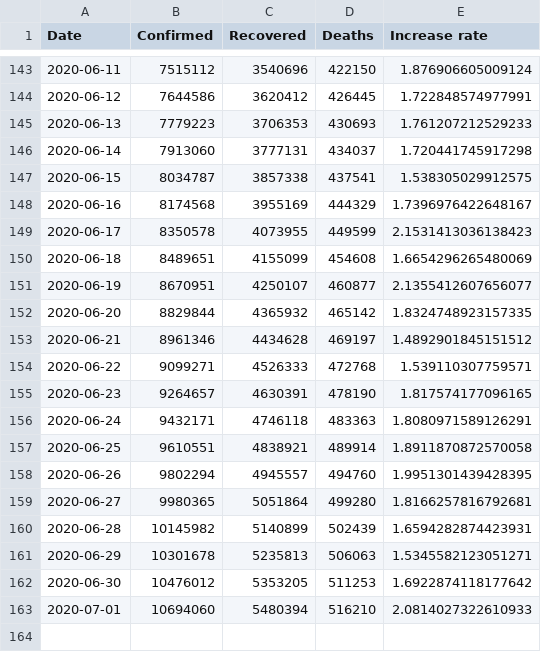
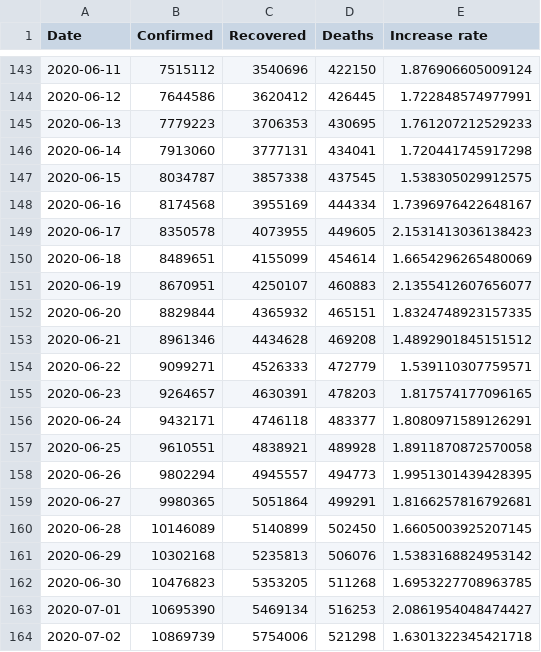
Before and after one commit to KastB/covid-19, a CSV file: data/worldwide-aggregated.csv, drawn as a sheet; only a part is shown, gaps mark what is left out.

```diff
--- a/data/worldwide-aggregated.csv
+++ b/data/worldwide-aggregated.csv
@@ -144,20 +144,21 @@ Date,Confirmed,Recovered,Deaths,Increase rate
 2020-06-12,7644586,3620412,426445,1.722848574977991
-2020-06-13,7779223,3706353,430693,1.761207212529233
-2020-06-14,7913060,3777131,434037,1.720441745917298
-2020-06-15,8034787,3857338,437541,1.538305029912575
-2020-06-16,8174568,3955169,444329,1.7396976422648167
-2020-06-17,8350578,4073955,449599,2.1531413036138423
-2020-06-18,8489651,4155099,454608,1.6654296265480069
-2020-06-19,8670951,4250107,460877,2.1355412607656077
-2020-06-20,8829844,4365932,465142,1.8324748923157335
-2020-06-21,8961346,4434628,469197,1.4892901845151512
-2020-06-22,9099271,4526333,472768,1.539110307759571
-2020-06-23,9264657,4630391,478190,1.817574177096165
-2020-06-24,9432171,4746118,483363,1.8080971589126291
-2020-06-25,9610551,4838921,489914,1.8911870872570058
-2020-06-26,9802294,4945557,494760,1.9951301439428395
-2020-06-27,9980365,5051864,499280,1.8166257816792681
-2020-06-28,10145982,5140899,502439,1.6594282874423931
-2020-06-29,10301678,5235813,506063,1.5345582123051271
-2020-06-30,10476012,5353205,511253,1.6922874118177642
-2020-07-01,10694060,5480394,516210,2.0814027322610933
+2020-06-13,7779223,3706353,430695,1.761207212529233
+2020-06-14,7913060,3777131,434041,1.720441745917298
+2020-06-15,8034787,3857338,437545,1.538305029912575
+2020-06-16,8174568,3955169,444334,1.7396976422648167
+2020-06-17,8350578,4073955,449605,2.1531413036138423
+2020-06-18,8489651,4155099,454614,1.6654296265480069
+2020-06-19,8670951,4250107,460883,2.1355412607656077
+2020-06-20,8829844,4365932,465151,1.8324748923157335
+2020-06-21,8961346,4434628,469208,1.4892901845151512
+2020-06-22,9099271,4526333,472779,1.539110307759571
+2020-06-23,9264657,4630391,478203,1.817574177096165
+2020-06-24,9432171,4746118,483377,1.8080971589126291
+2020-06-25,9610551,4838921,489928,1.8911870872570058
+2020-06-26,9802294,4945557,494773,1.9951301439428395
+2020-06-27,9980365,5051864,499291,1.8166257816792681
+2020-06-28,10146089,5140899,502450,1.6605003925207145
+2020-06-29,10302168,5235813,506076,1.5383168824953142
+2020-06-30,10476823,5353205,511268,1.6953227708963785
+2020-07-01,10695390,5469134,516253,2.0861954048474427
+2020-07-02,10869739,5754006,521298,1.6301322345421718
```
Also changed, not shown: data/key-countries-pivoted.csv, 3 other files.
